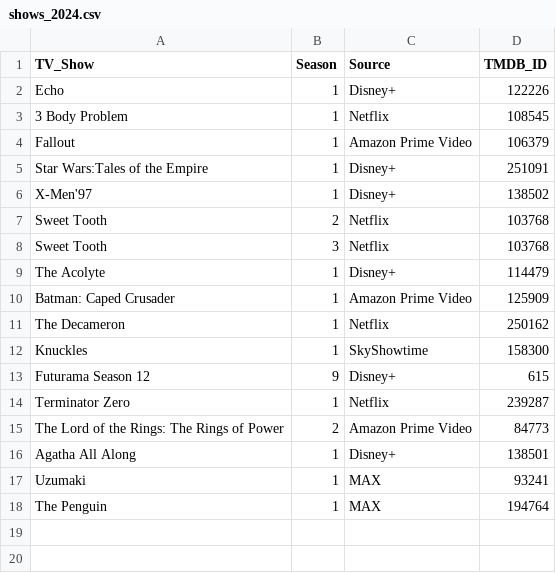
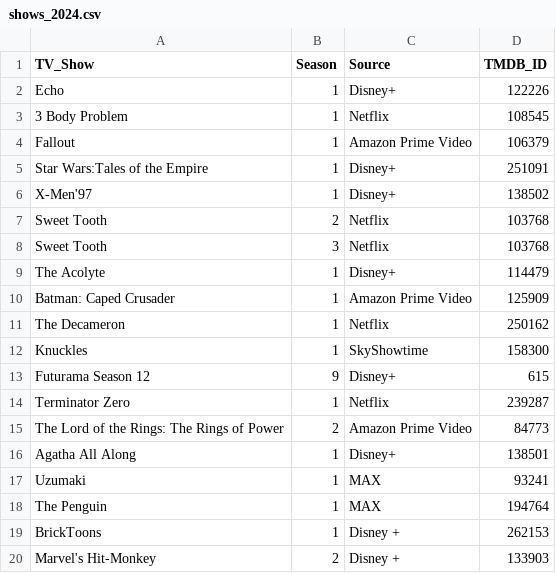
Before and after one commit to ortolanph/letterboxd_diary_parser, a CSV file: shows_2024.csv, drawn as a sheet.

Commit message:
Update shows_2024.csv

```diff
--- a/shows_2024.csv
+++ b/shows_2024.csv
@@ -18 +18,3 @@ Uzumaki,1,MAX,93241
 The Penguin,1,MAX,194764
+BrickToons,1,Disney +,262153
+Marvel's Hit-Monkey,2,Disney +,133903
```
